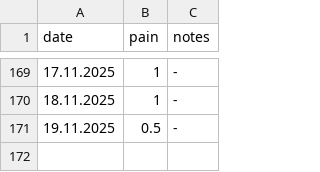
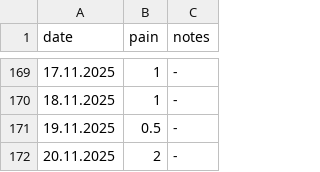
Before and after one commit to gungorMetehan/my_df, a CSV file: dfs/as.csv, drawn as a sheet; only a part is shown, gaps mark what is left out.

Commit message:
Update as.csv

```diff
--- a/dfs/as.csv
+++ b/dfs/as.csv
@@ -171 +171,2 @@ date,pain,notes
 19.11.2025,0.5,-
+20.11.2025,2,-
```
